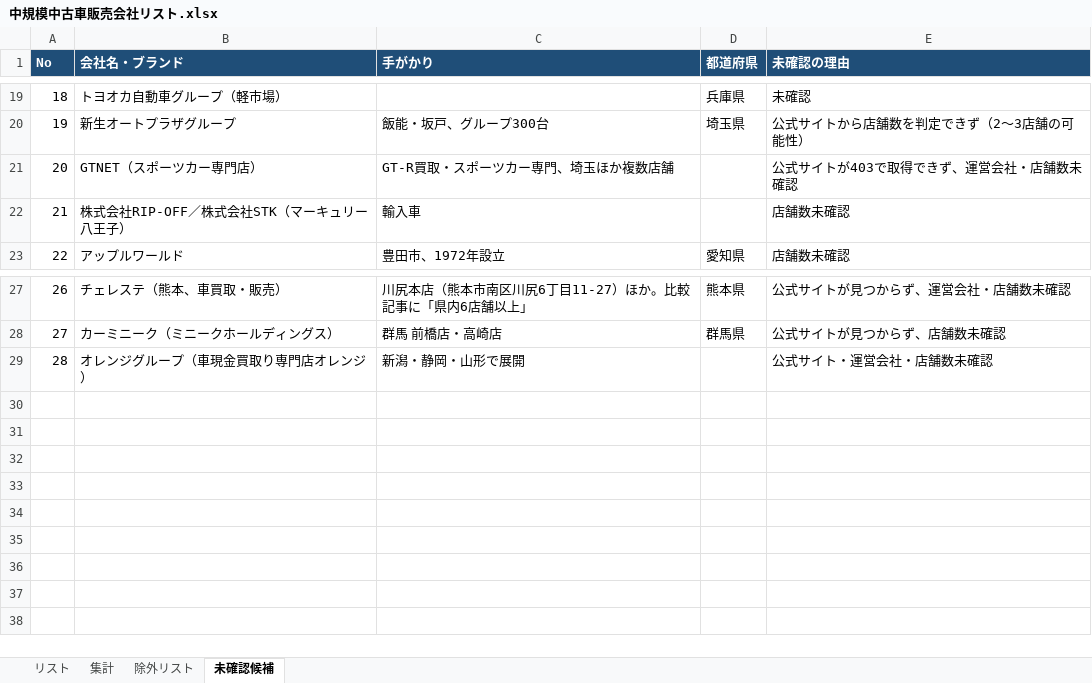
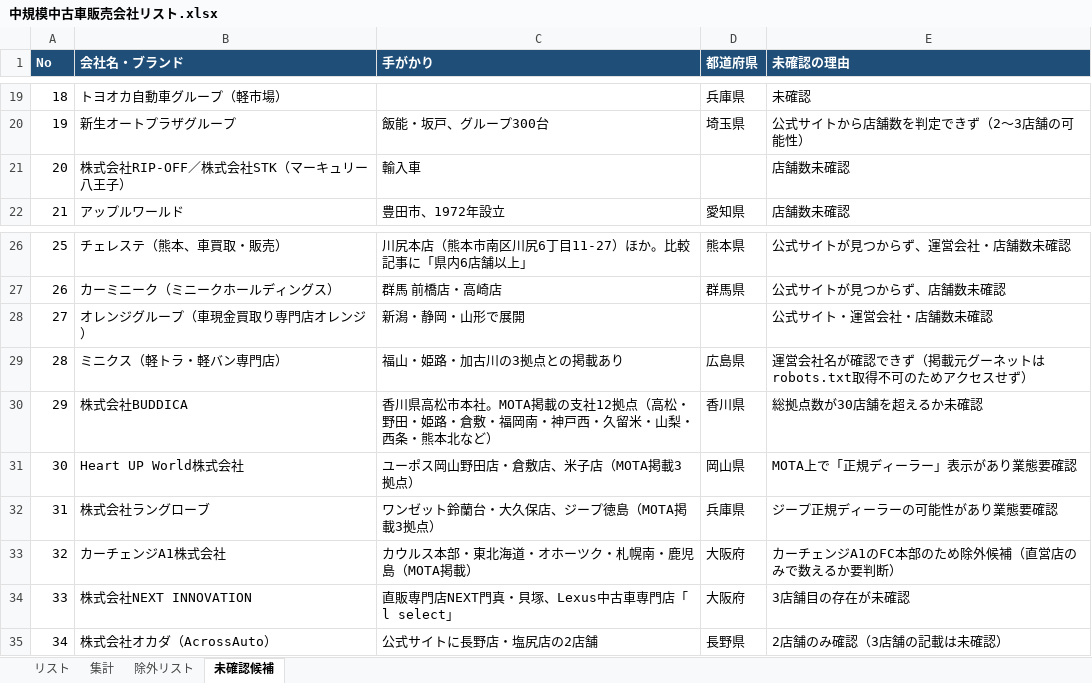
Before and after one commit to Yoshi612/-investment-news-digest, an Excel workbook: output/中規模中古車販売会社リスト.xlsx, sheet 未確認候補, drawn as a sheet; only a part is shown, gaps mark what is left out; values as stored, in another font and other column widths than the file's, no borders; removed rows and columns are numbered as before the commit, all else as after; the diff names each change by its address in the sheet, - before the commit and + after, or states it on an @@ line.

```diff
--- a/output/中規模中古車販売会社リスト.xlsx (sheet 未確認候補)
+++ b/output/中規模中古車販売会社リスト.xlsx (sheet 未確認候補)
-row 21: 20 | GTNET（スポーツカー専門店） | GT-R買取・スポーツカー専門、埼玉ほか複数店舗 |  | 公式サイトが403で取得できず、運営会社・店舗数未確認
@@ column A (No) renumbered between rows 21 and 28 @@
+row 29: 28 | ミニクス（軽トラ・軽バン専門店） | 福山・姫路・加古川の3拠点との掲載あり | 広島県 | 運営会社名が確認できず（掲載元グーネットはrobots.txt取得不可のためアクセスせず）
+row 30: 29 | 株式会社BUDDICA | 香川県高松市本社。MOTA掲載の支社12拠点（高松・野田・姫路・倉敷・福岡南・神戸西・久留米・山梨・西条・熊本北など） | 香川県 | 総拠点数が30店舗を超えるか未確認
+row 31: 30 | Heart UP World株式会社 | ユーポス岡山野田店・倉敷店、米子店（MOTA掲載3拠点） | 岡山県 | MOTA上で「正規ディーラー」表示があり業態要確認
+row 32: 31 | 株式会社ラングローブ | ワンゼット鈴蘭台・大久保店、ジープ徳島（MOTA掲載3拠点） | 兵庫県 | ジープ正規ディーラーの可能性があり業態要確認
+row 33: 32 | カーチェンジA1株式会社 | カウルス本部・東北海道・オホーツク・札幌南・鹿児島（MOTA掲載） | 大阪府 | カーチェンジA1のFC本部のため除外候補（直営店のみで数えるか要判断）
+row 34: 33 | 株式会社NEXT INNOVATION | 直販専門店NEXT門真・貝塚、Lexus中古車専門店「l select」 | 大阪府 | 3店舗目の存在が未確認
+row 35: 34 | 株式会社オカダ（AcrossAuto） | 公式サイトに長野店・塩尻店の2店舗 | 長野県 | 2店舗のみ確認（3店舗の記載は未確認）
```
Also changed, not shown: sheet リスト, sheet 集計, sheet 除外リスト, 4 other files.
